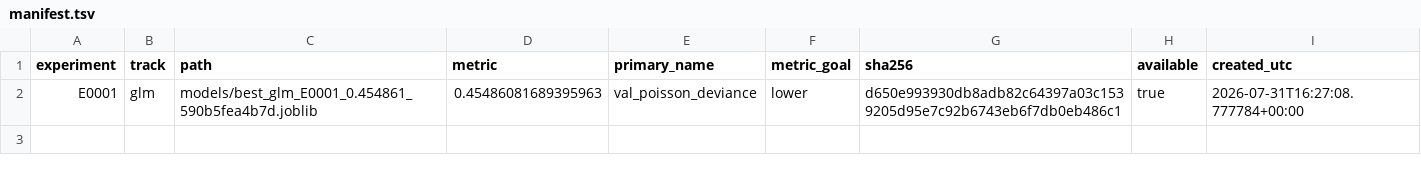
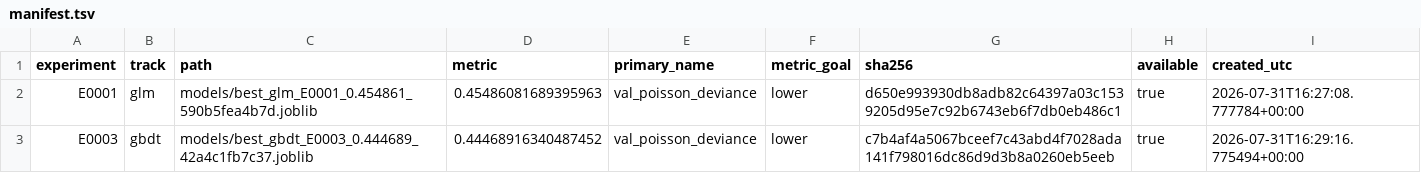
Before and after one commit to Xiang-Shan/klein-auto-research, a TSV file: studies/05-fremtpl2-gap-forensics/models/manifest.tsv, drawn as a sheet; the diff names each change by its address in the sheet, - before the commit and + after, or states it on an @@ line.

```diff
--- a/studies/05-fremtpl2-gap-forensics/models/manifest.tsv
+++ b/studies/05-fremtpl2-gap-forensics/models/manifest.tsv
+row 3: E0003 | gbdt | models/best_gbdt_E0003_0.444689_42a4c1fb7c37.joblib | 0.44468916340487452 | val_poisson_deviance | lower | c7b4af4a5067bceef7c43abd4f7028ada141f798016dc86d9d3b8a0260eb5eeb | true | 2026-07-31T16:29:16.775494+00:00
```
Also changed, not shown: studies/05-fremtpl2-gap-forensics/aux_metrics.tsv, studies/05-fremtpl2-gap-forensics/results.tsv, 4 other files.
